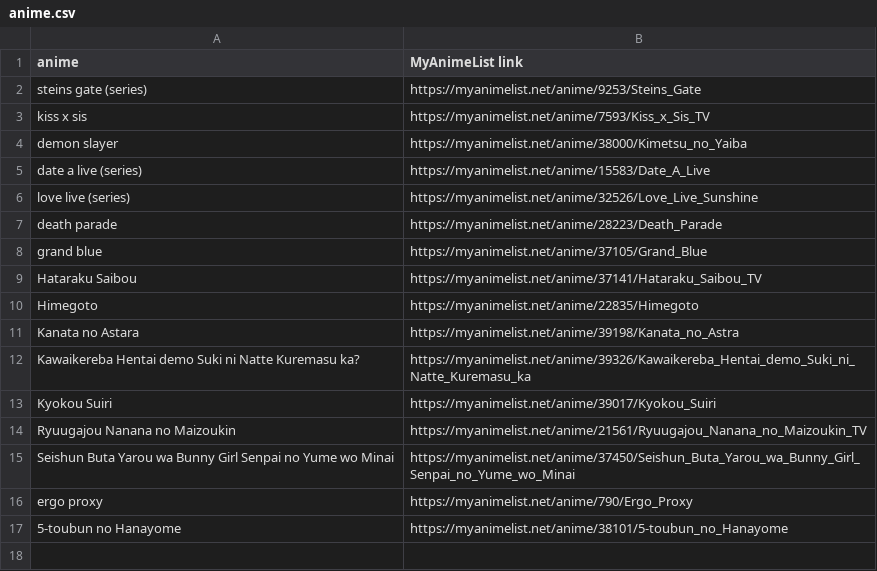
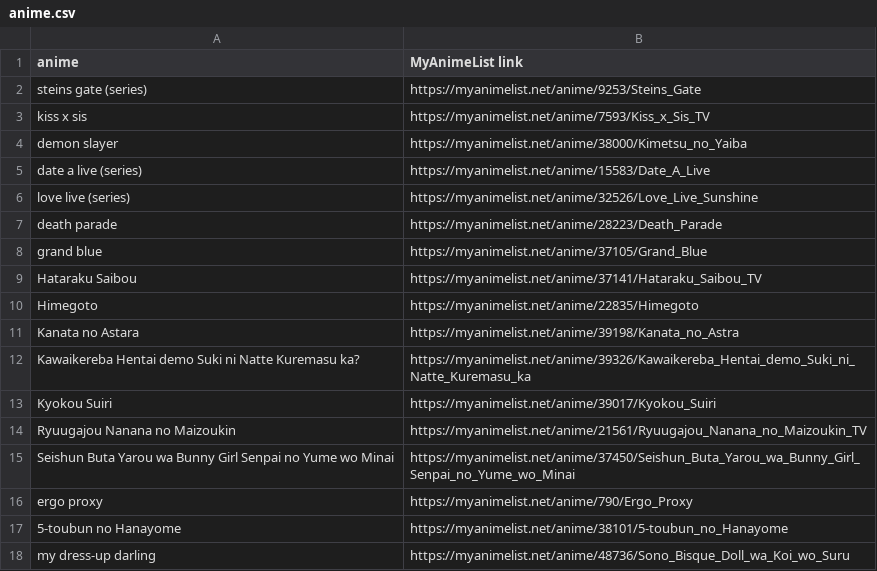
Before and after one commit to kusti420/420recommendations, a CSV file: kusti420recommendations/anime.csv, drawn as a sheet; the diff names each change by its address in the sheet, - before the commit and + after, or states it on an @@ line.

Commit message:
idk

```diff
--- a/kusti420recommendations/anime.csv
+++ b/kusti420recommendations/anime.csv
+row 18: my dress-up darling | https://myanimelist.net/anime/48736/Sono_Bisque_Doll_wa_Koi_wo_Suru
```
